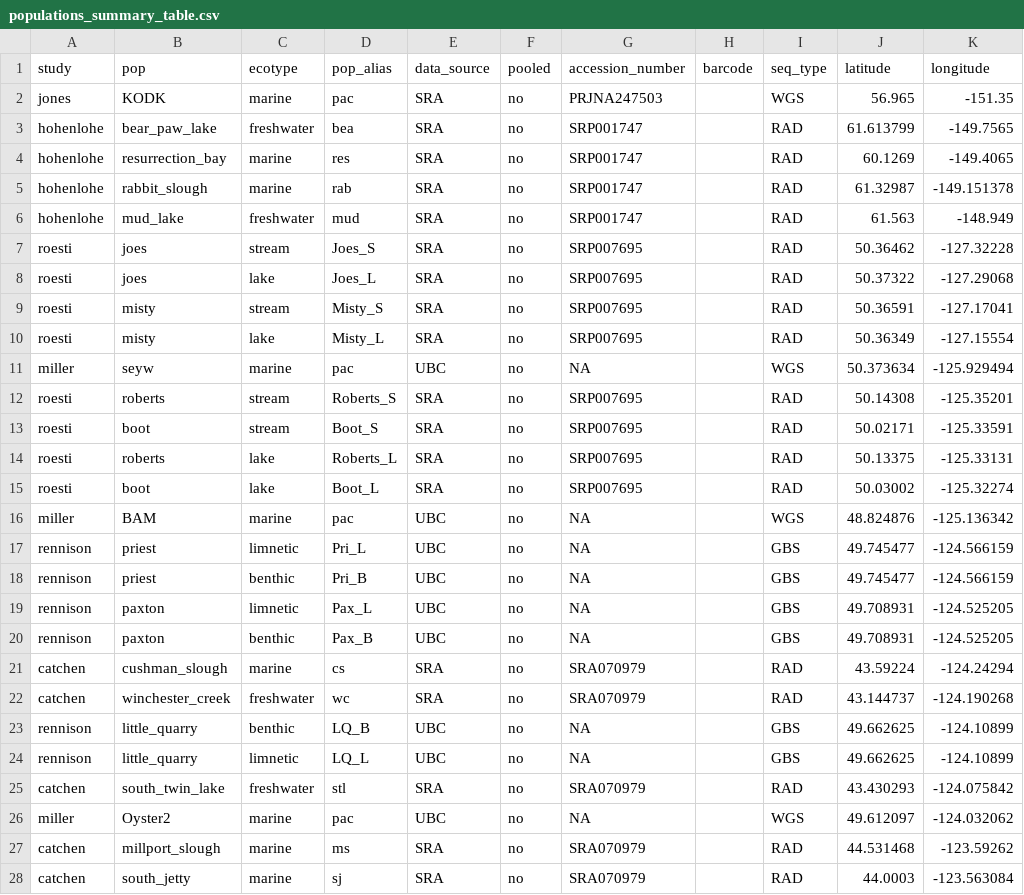
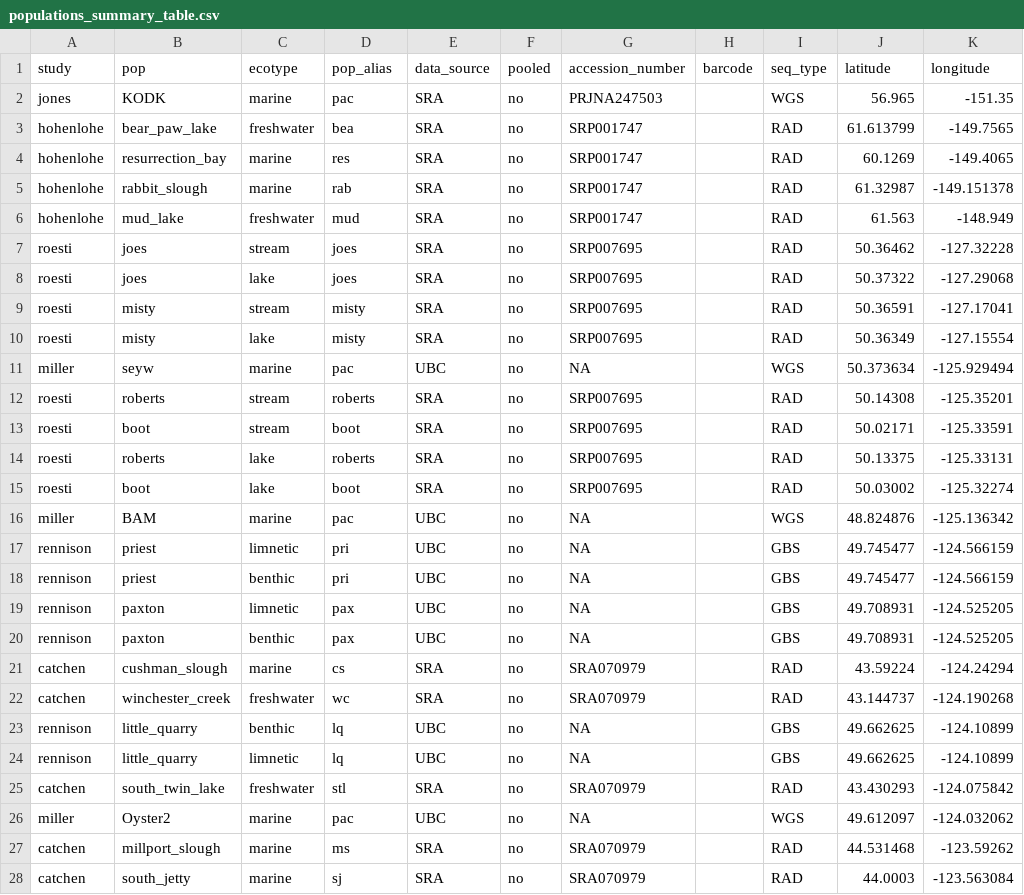
Before and after one commit to ksamuk/genome_meta_scripts, a CSV file: meta_data/populations_summary_table.csv, drawn as a sheet; only a part is shown; the diff covers the shown part only; the diff names each change by its address in the sheet, - before the commit and + after, or states it on an @@ line.

```diff
--- a/meta_data/populations_summary_table.csv
+++ b/meta_data/populations_summary_table.csv
-D7 (pop_alias): Joes_S
+D7 (pop_alias): joes
-D8 (pop_alias): Joes_L
+D8 (pop_alias): joes
-D9 (pop_alias): Misty_S
+D9 (pop_alias): misty
-D10 (pop_alias): Misty_L
+D10 (pop_alias): misty
-D12 (pop_alias): Roberts_S
+D12 (pop_alias): roberts
-D13 (pop_alias): Boot_S
+D13 (pop_alias): boot
-D14 (pop_alias): Roberts_L
+D14 (pop_alias): roberts
-D15 (pop_alias): Boot_L
+D15 (pop_alias): boot
-D17 (pop_alias): Pri_L
+D17 (pop_alias): pri
-D18 (pop_alias): Pri_B
+D18 (pop_alias): pri
-D19 (pop_alias): Pax_L
+D19 (pop_alias): pax
-D20 (pop_alias): Pax_B
+D20 (pop_alias): pax
-D23 (pop_alias): LQ_B
+D23 (pop_alias): lq
-D24 (pop_alias): LQ_L
+D24 (pop_alias): lq
```
Also changed, not shown: 1 added row and 22 edited cells elsewhere in this file, 3 other files.
